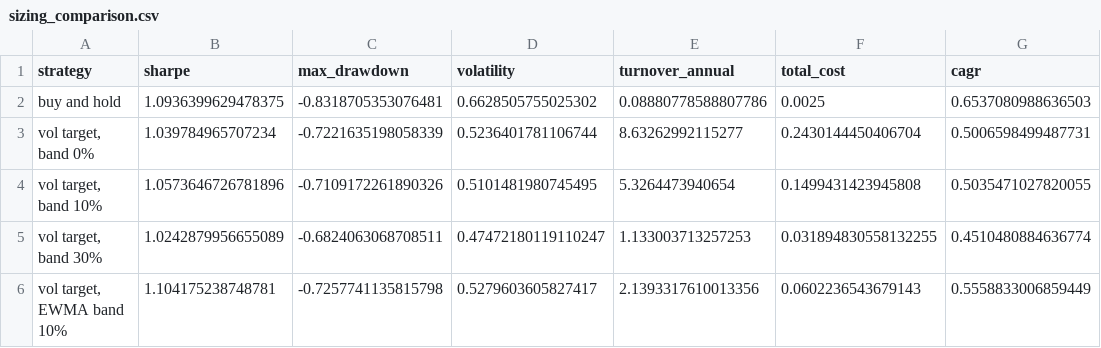
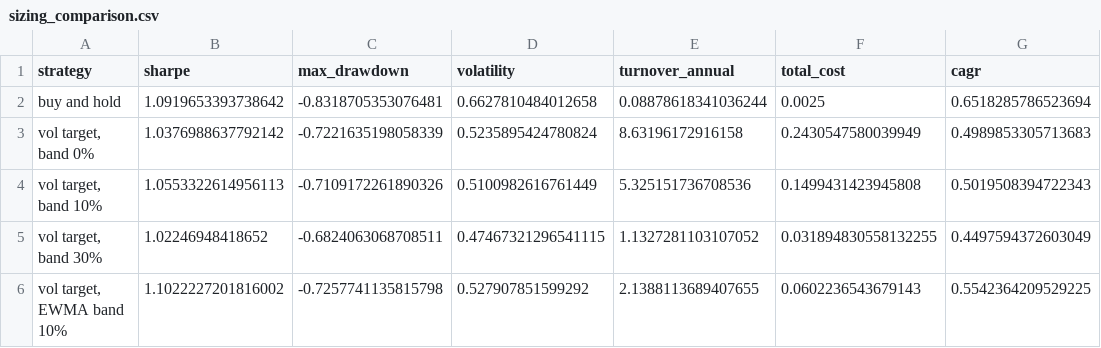
Before and after one commit to quasinbox-netizen/btc-cycle-lab, a CSV file: data/processed/sizing_comparison.csv, drawn as a sheet.

```diff
--- a/data/processed/sizing_comparison.csv
+++ b/data/processed/sizing_comparison.csv
@@ -1,6 +1,6 @@
 strategy,sharpe,max_drawdown,volatility,turnover_annual,total_cost,cagr
-buy and hold,1.0936399629478375,-0.8318705353076481,0.6628505755025302,0.08880778588807786,0.0025,0.6537080988636503
-"vol target, band 0%",1.039784965707234,-0.7221635198058339,0.5236401781106744,8.63262992115277,0.2430144450406704,0.5006598499487731
-"vol target, band 10%",1.0573646726781896,-0.7109172261890326,0.5101481980745495,5.3264473940654,0.1499431423945808,0.5035471027820055
-"vol target, band 30%",1.0242879956655089,-0.6824063068708511,0.47472180119110247,1.133003713257253,0.031894830558132255,0.4510480884636774
-"vol target, EWMA band 10%",1.104175238748781,-0.7257741135815798,0.5279603605827417,2.1393317610013356,0.0602236543679143,0.5558833006859449
+buy and hold,1.0919653393738642,-0.8318705353076481,0.6627810484012658,0.08878618341036244,0.0025,0.6518285786523694
+"vol target, band 0%",1.0376988637792142,-0.7221635198058339,0.5235895424780824,8.63196172916158,0.2430547580039949,0.4989853305713683
+"vol target, band 10%",1.0553322614956113,-0.7109172261890326,0.5100982616761449,5.325151736708536,0.1499431423945808,0.5019508394722343
+"vol target, band 30%",1.02246948418652,-0.6824063068708511,0.47467321296541115,1.1327281103107052,0.031894830558132255,0.4497594372603049
+"vol target, EWMA band 10%",1.1022227201816002,-0.7257741135815798,0.527907851599292,2.1388113689407655,0.0602236543679143,0.5542364209529225
```
Also changed, not shown: data/processed/rank_history.csv, data/processed/sizing_sweep.csv, 9 other files.
